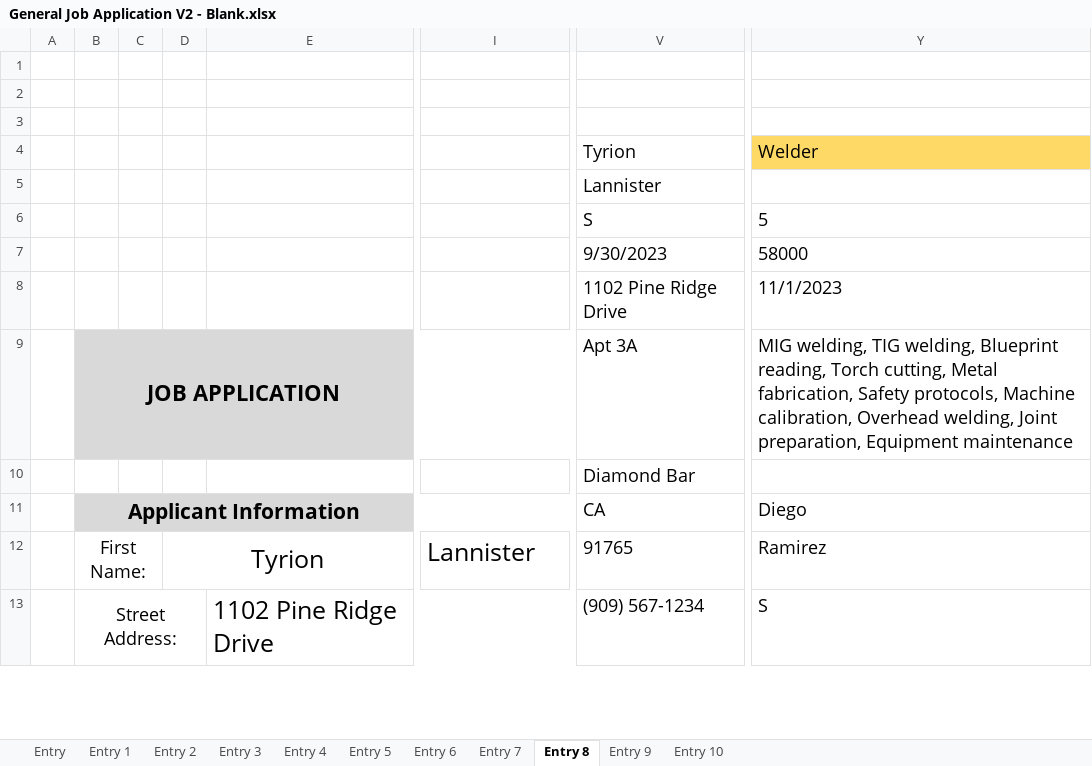
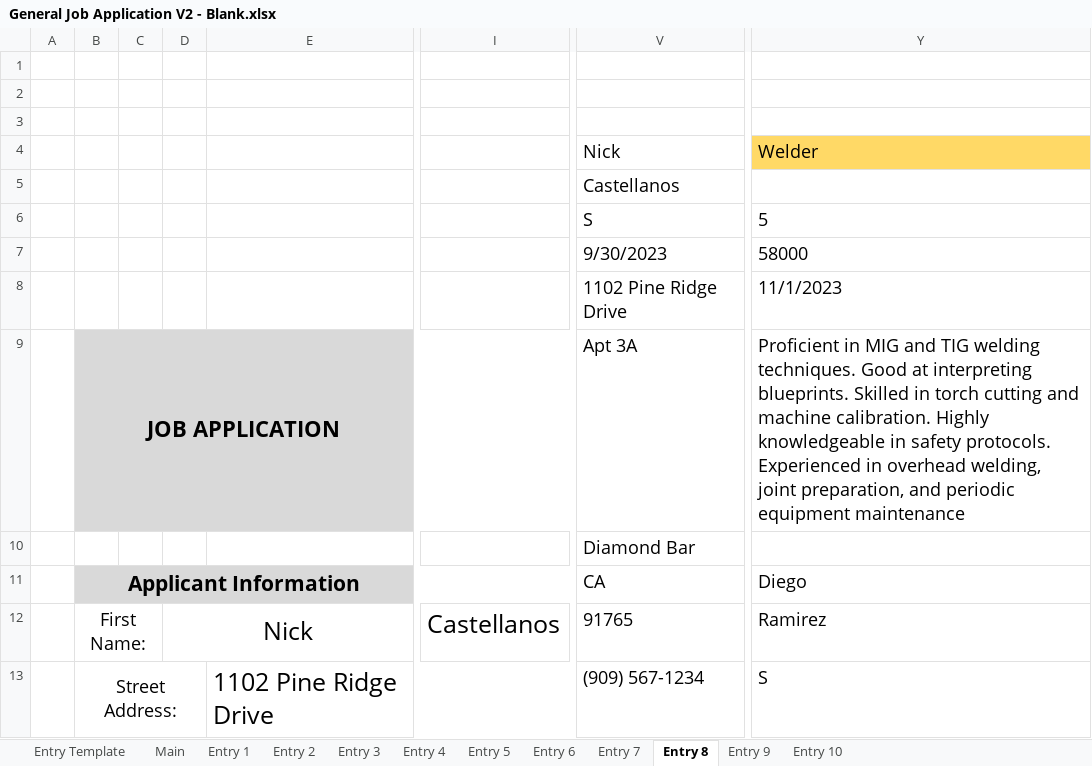
Before and after one commit to yangong17/FormParser, an Excel workbook: static/form_templates/General Job Application V2 - Blank.xlsx, sheet Entry 8, drawn as a sheet; only a part is shown, gaps mark what is left out; values as stored, in another font and other column widths than the file's, no borders; charts and pictures not drawn; the diff covers the shown part only; the diff names each change by its address in the sheet, - before the commit and + after, or states it on an @@ line.

Commit message:
updated welding application files

```diff
--- a/static/form_templates/General Job Application V2 - Blank.xlsx (sheet Entry 8)
+++ b/static/form_templates/General Job Application V2 - Blank.xlsx (sheet Entry 8)
-sheet tab: Entry
+sheet tab: Entry Template
+sheet tab: Main
-V4: Tyrion
+V4: Nick
-V5 (Nick): Lannister
+V5 (Nick): Castellanos
-Y9 (Welder): MIG welding, TIG welding, Blueprint reading, Torch cutting, Metal fabrication, Safety protocols, Machine calibration, Overhead welding, Joint preparation, Equipment maintenance
+Y9 (Welder): Proficient in MIG and TIG welding techniques. Good at interpreting blueprints. Skilled in torch cutting and machine calibration. Highly knowledgeable in safety protocols. Experienced in overhead welding, joint preparation, and periodic equipment maintenance
-D12: Tyrion
+D12: Nick
-I12: Lannister
+I12: Castellanos
```
Also changed, not shown: 3 edited cells elsewhere in this sheet, sheet Entry 2, sheet Entry 10, sheet Entry 1, sheet Entry 4, sheet Entry 6, sheet Entry 3, 3 more sheets, 12 other files.
